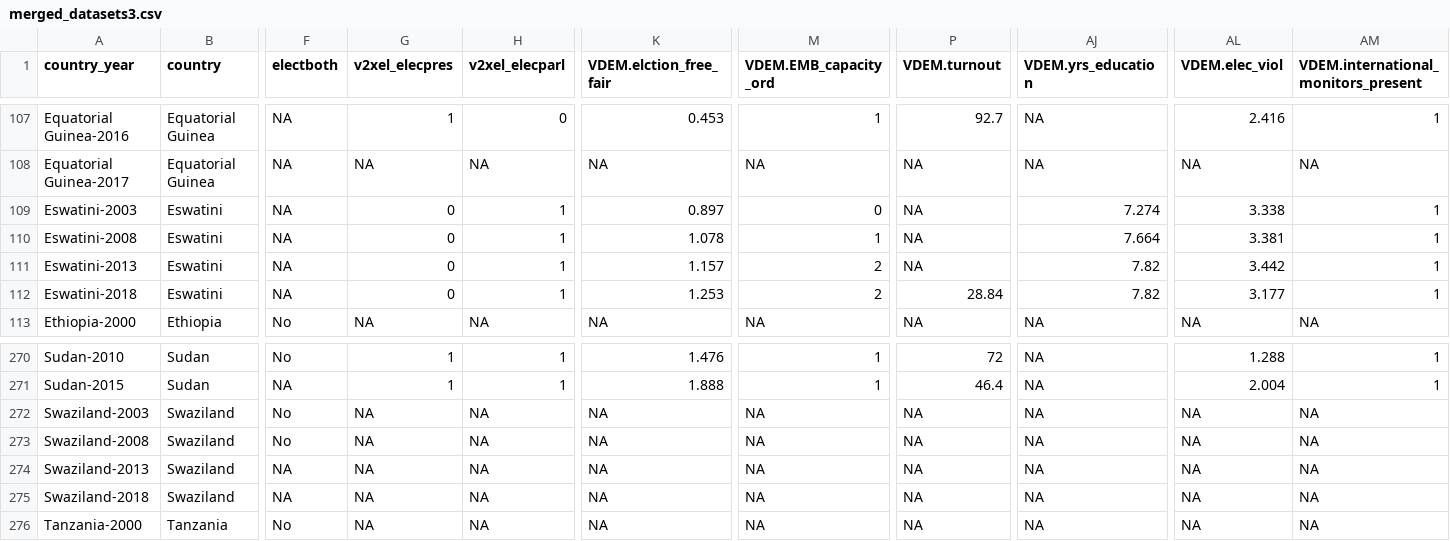
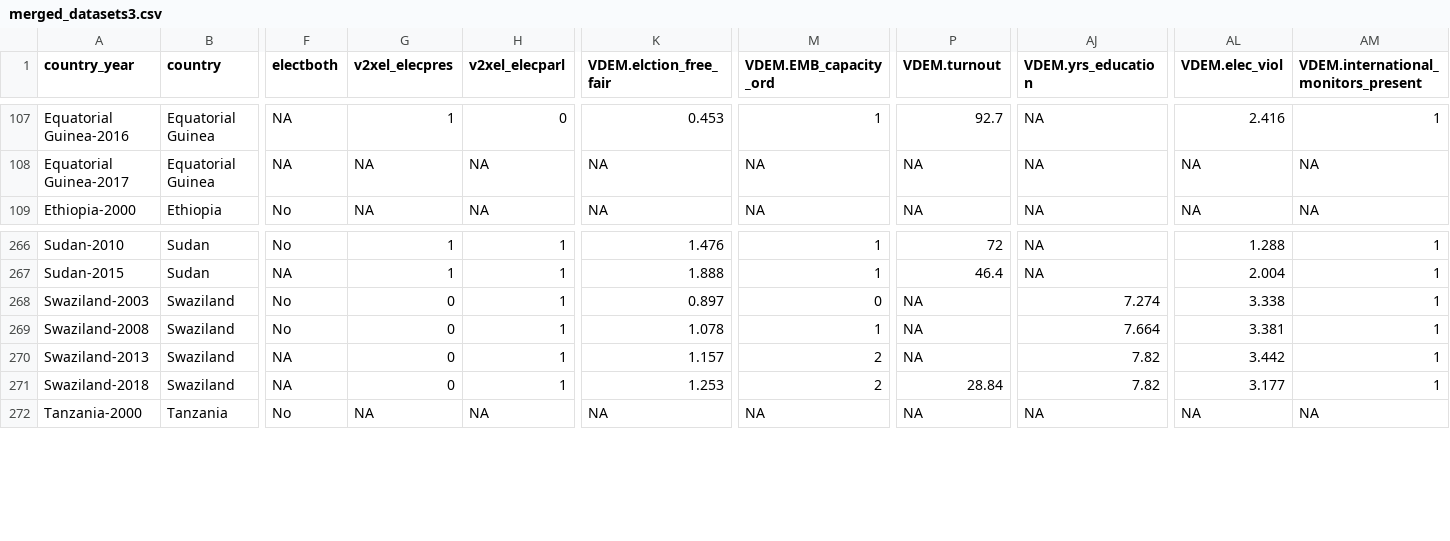
Before and after one commit to shengyu1-star/IRI_Policy_Lab, a CSV file: merged_datasets3.csv, drawn as a sheet; only a part is shown, gaps mark what is left out; removed rows and columns are numbered as before the commit, all else as after; rows hold the shown columns only; the diff names each change by its address in the sheet, - before the commit and + after, or states it on an @@ line.

```diff
--- a/merged_datasets3.csv
+++ b/merged_datasets3.csv
-row 109: Eswatini-2003 | Eswatini | NA | 0 | 1 | 0.897 | 0 | NA | 7.274 | 3.338 | 1
-row 110: Eswatini-2008 | Eswatini | NA | 0 | 1 | 1.078 | 1 | NA | 7.664 | 3.381 | 1
-row 111: Eswatini-2013 | Eswatini | NA | 0 | 1 | 1.157 | 2 | NA | 7.82 | 3.442 | 1
-row 112: Eswatini-2018 | Eswatini | NA | 0 | 1 | 1.253 | 2 | 28.84 | 7.82 | 3.177 | 1
-G268:G271 (v2xel_elecpres): NA
+G268:G271 (v2xel_elecpres): 0
-H268:H271 (v2xel_elecparl): NA
+H268:H271 (v2xel_elecparl): 1
-K268 (VDEM.elction_free_fair): NA
+K268 (VDEM.elction_free_fair): 0.897
-M268 (VDEM.EMB_capacity_ord): NA
+M268 (VDEM.EMB_capacity_ord): 0
-AJ268 (VDEM.yrs_education): NA
+AJ268 (VDEM.yrs_education): 7.274
-AL268 (VDEM.elec_viol): NA
+AL268 (VDEM.elec_viol): 3.338
-AM268:AM271: NA
+AM268:AM271: 1
-K269 (VDEM.elction_free_fair): NA
+K269 (VDEM.elction_free_fair): 1.078
-M269 (VDEM.EMB_capacity_ord): NA
+M269 (VDEM.EMB_capacity_ord): 1
-AJ269 (VDEM.yrs_education): NA
+AJ269 (VDEM.yrs_education): 7.664
-AL269 (VDEM.elec_viol): NA
+AL269 (VDEM.elec_viol): 3.381
-K270 (VDEM.elction_free_fair): NA
+K270 (VDEM.elction_free_fair): 1.157
-M270:M271 (VDEM.EMB_capacity_ord): NA
+M270:M271 (VDEM.EMB_capacity_ord): 2
-AJ270:AJ271 (VDEM.yrs_education): NA
+AJ270:AJ271 (VDEM.yrs_education): 7.82
-AL270 (VDEM.elec_viol): NA
+AL270 (VDEM.elec_viol): 3.442
-K271 (VDEM.elction_free_fair): NA
+K271 (VDEM.elction_free_fair): 1.253
-P271 (VDEM.turnout): NA
+P271 (VDEM.turnout): 28.84
-AL271 (VDEM.elec_viol): NA
+AL271 (VDEM.elec_viol): 3.177
```
Also changed, not shown: merged_datasets2.csv, 1 other file.
